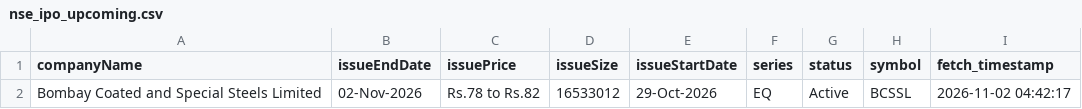
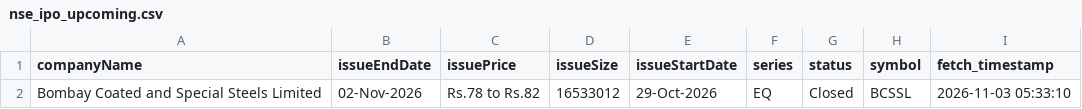
Before and after one commit to DharmGadhiya/MarketMind, a CSV file: backend/Logic Files/nse_ipo_upcoming.csv, drawn as a sheet.

```diff
--- a/backend/Logic Files/nse_ipo_upcoming.csv
+++ b/backend/Logic Files/nse_ipo_upcoming.csv
@@ -1,2 +1,2 @@
 companyName,issueEndDate,issuePrice,issueSize,issueStartDate,series,status,symbol,fetch_timestamp
-Bombay Coated and Special Steels Limited,02-Nov-2026,Rs.78 to Rs.82,16533012,29-Oct-2026,EQ,Active,BCSSL,2026-11-02 04:42:17
+Bombay Coated and Special Steels Limited,02-Nov-2026,Rs.78 to Rs.82,16533012,29-Oct-2026,EQ,Closed,BCSSL,2026-11-03 05:33:10
```
Also changed, not shown: backend/Logic Files/nse_corporate_announcements.csv, backend/Logic Files/nse_ipo_current.csv, 1 other file.
